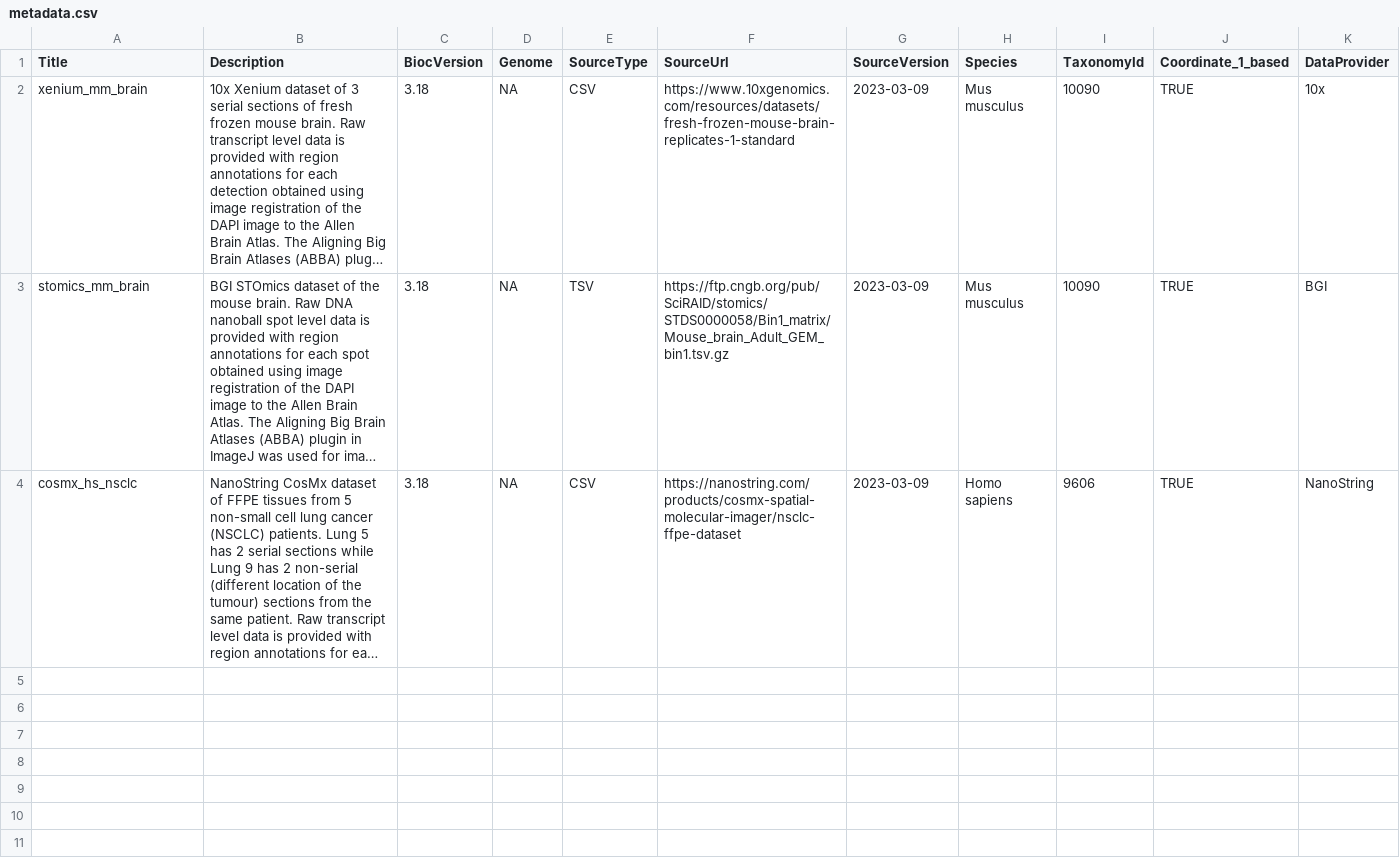
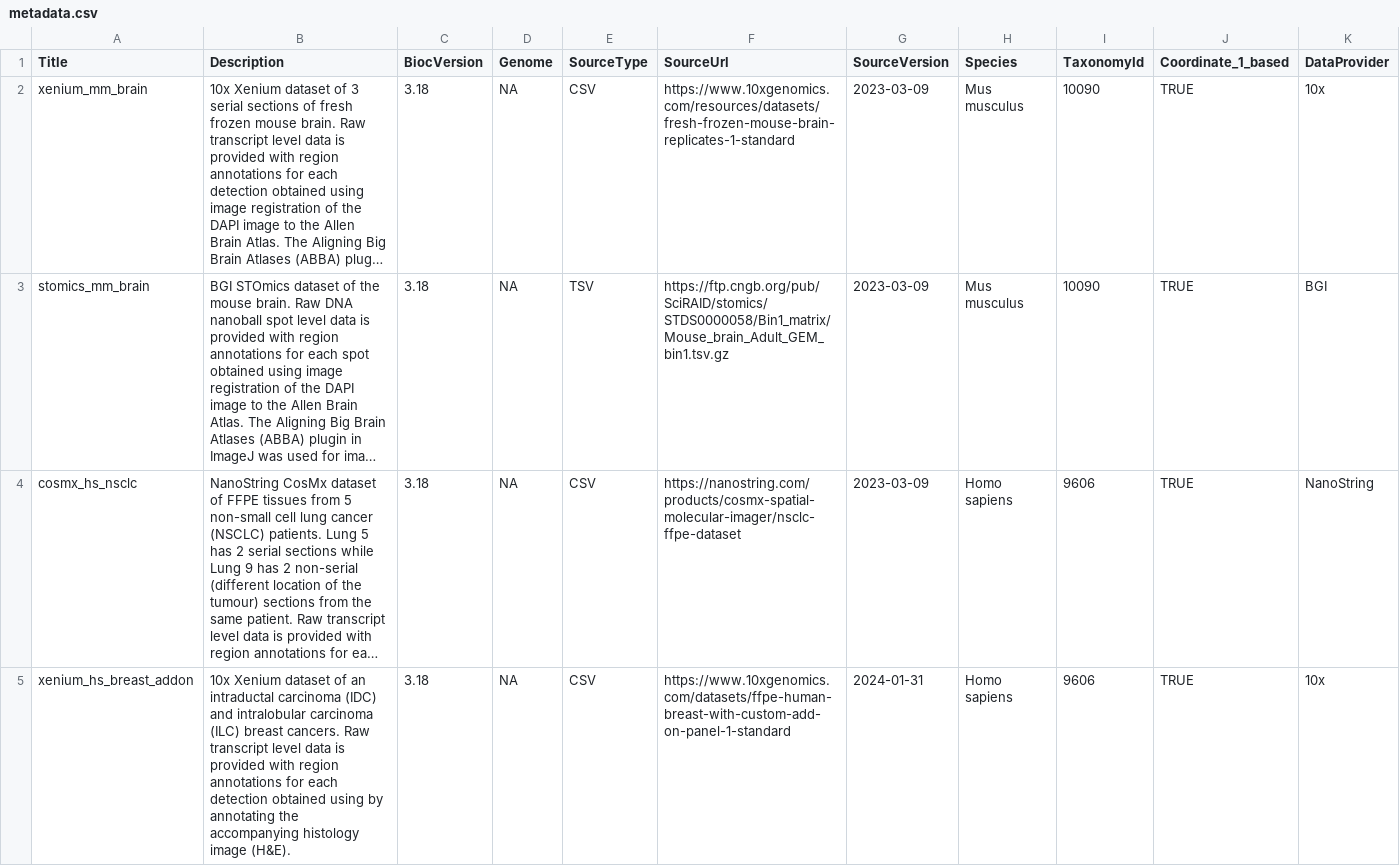
Before and after one commit to DavisLaboratory/SubcellularSpatialData, a CSV file: inst/extdata/metadata.csv, drawn as a sheet; only a part is shown; long unchanged cells end in …; rows hold the shown columns only; the diff names each change by its address in the sheet, - before the commit and + after, or states it on an @@ line.

Commit message:
Added new xenium breast cancer data

```diff
--- a/inst/extdata/metadata.csv
+++ b/inst/extdata/metadata.csv
+row 5: xenium_hs_breast_addon | 10x Xenium dataset of an intraductal carcinoma (IDC) and intralobular carcinoma (ILC) breast cancers. Raw transcript level data is provided with region annotations for each detection obtained using by annotating the accompanying histology image (H&E). | 3.18 | NA | CSV | https://www.10xgenomics.com/datasets/ffpe-human-breast-with-custom-add-on-panel-1-standard | 2024-01-31 | Homo sapiens | 9606 | TRUE | 10x
```
Also changed, not shown: 2 other files.
